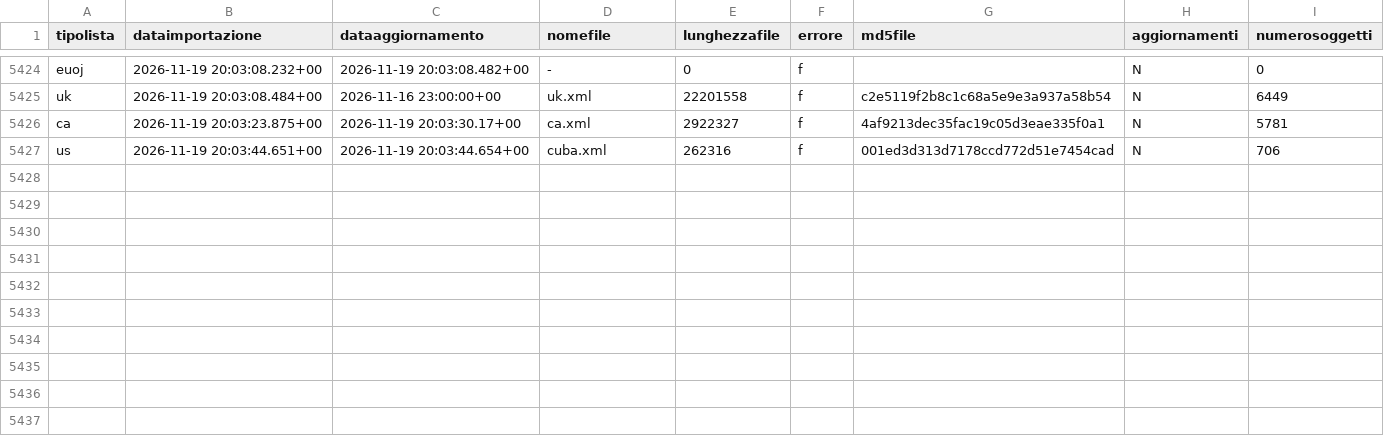
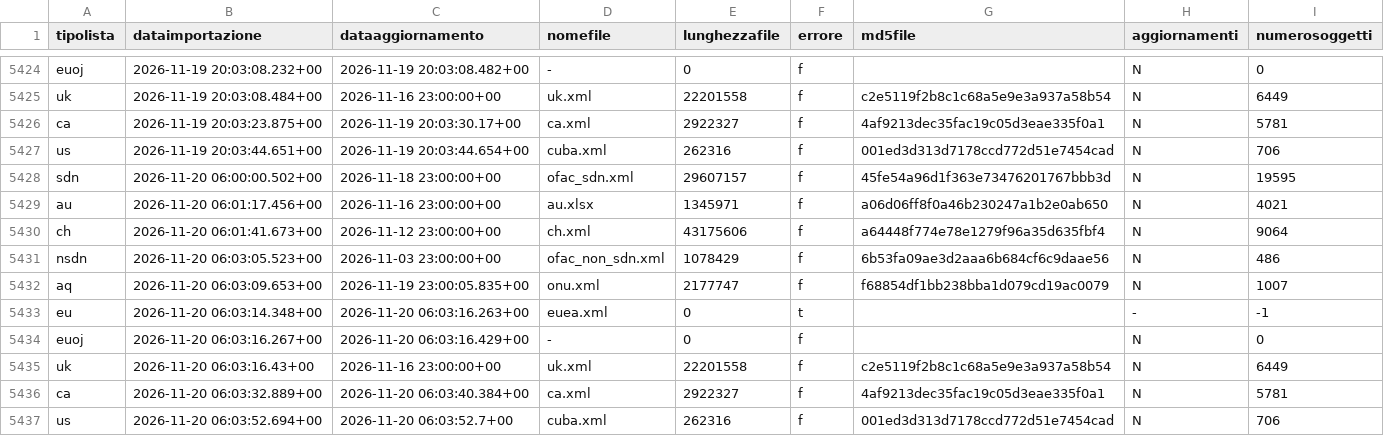
Before and after one commit to SevenDataIT/sevendata-sanction-trace, a CSV file: sanction_history.csv, drawn as a sheet; only a part is shown, gaps mark what is left out; the diff names each change by its address in the sheet, - before the commit and + after, or states it on an @@ line.

Commit message:
392790cc61d39a5470813dfc465a7d49

```diff
--- a/sanction_history.csv
+++ b/sanction_history.csv
+row 5428: sdn | 2026-11-20 06:00:00.502+00 | 2026-11-18 23:00:00+00 | ofac_sdn.xml | 29607157 | f | 45fe54a96d1f363e73476201767bbb3d | N | 19595
+row 5429: au | 2026-11-20 06:01:17.456+00 | 2026-11-16 23:00:00+00 | au.xlsx | 1345971 | f | a06d06ff8f0a46b230247a1b2e0ab650 | N | 4021
+row 5430: ch | 2026-11-20 06:01:41.673+00 | 2026-11-12 23:00:00+00 | ch.xml | 43175606 | f | a64448f774e78e1279f96a35d635fbf4 | N | 9064
+row 5431: nsdn | 2026-11-20 06:03:05.523+00 | 2026-11-03 23:00:00+00 | ofac_non_sdn.xml | 1078429 | f | 6b53fa09ae3d2aaa6b684cf6c9daae56 | N | 486
+row 5432: aq | 2026-11-20 06:03:09.653+00 | 2026-11-19 23:00:05.835+00 | onu.xml | 2177747 | f | f68854df1bb238bba1d079cd19ac0079 | N | 1007
+row 5433: eu | 2026-11-20 06:03:14.348+00 | 2026-11-20 06:03:16.263+00 | euea.xml | 0 | t |  | - | -1
+row 5434: euoj | 2026-11-20 06:03:16.267+00 | 2026-11-20 06:03:16.429+00 | - | 0 | f |  | N | 0
+row 5435: uk | 2026-11-20 06:03:16.43+00 | 2026-11-16 23:00:00+00 | uk.xml | 22201558 | f | c2e5119f2b8c1c68a5e9e3a937a58b54 | N | 6449
+row 5436: ca | 2026-11-20 06:03:32.889+00 | 2026-11-20 06:03:40.384+00 | ca.xml | 2922327 | f | 4af9213dec35fac19c05d3eae335f0a1 | N | 5781
+row 5437: us | 2026-11-20 06:03:52.694+00 | 2026-11-20 06:03:52.7+00 | cuba.xml | 262316 | f | 001ed3d313d7178ccd772d51e7454cad | N | 706
```
